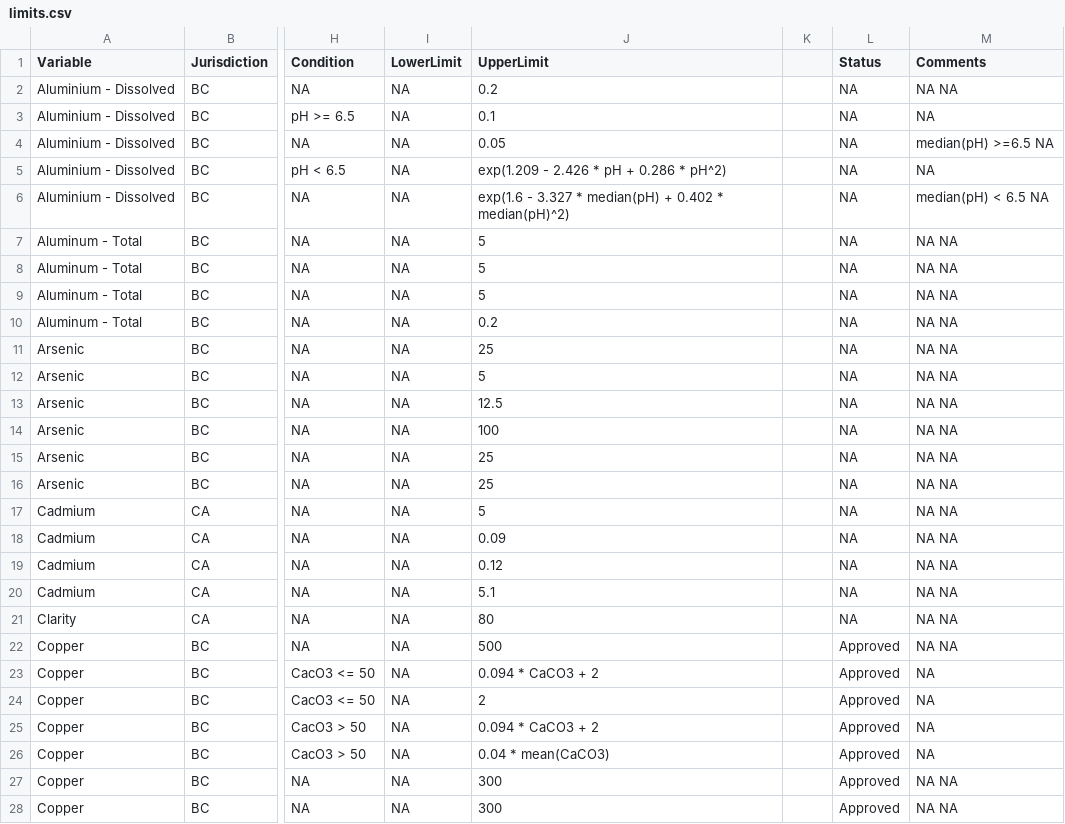
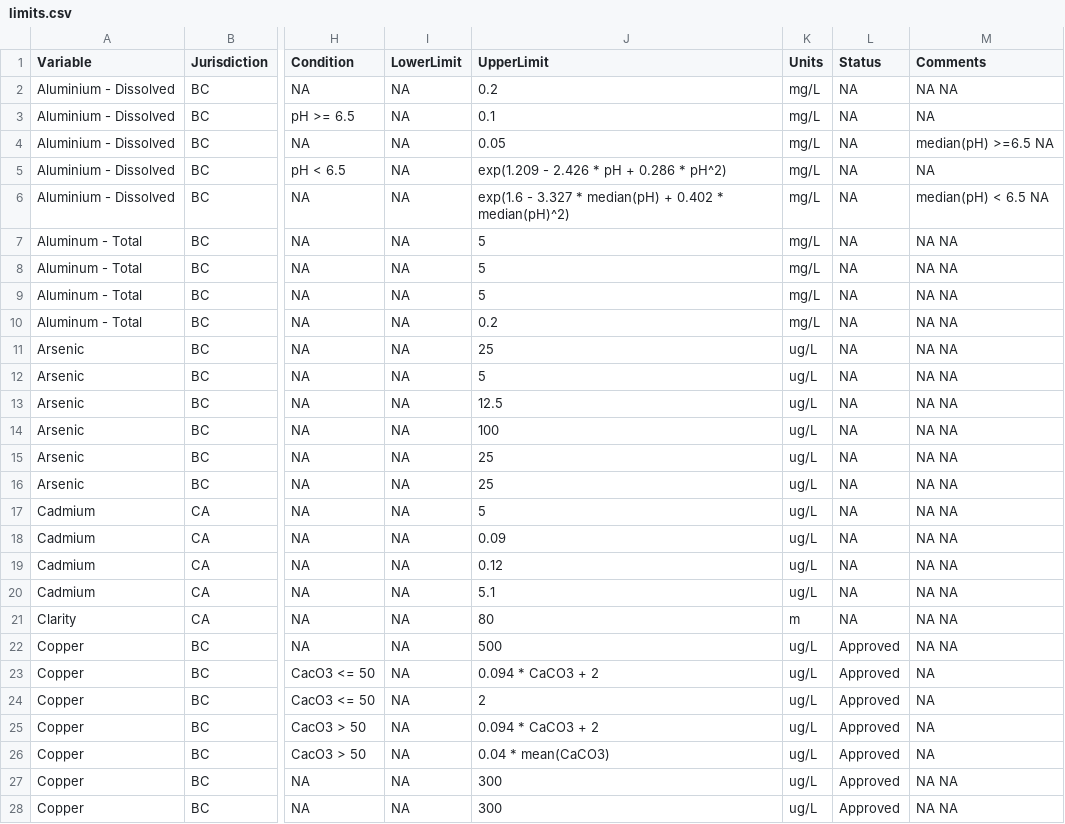
Before and after one commit to bcgov/wqbc, a CSV file: data-raw/limits.csv, drawn as a sheet; only a part is shown, gaps mark what is left out; the diff covers the shown part only; the diff names each change by its address in the sheet, - before the commit and + after, or states it on an @@ line.

Commit message:
moved units into own script and saved codes data so can look up even if not limit

```diff
--- a/data-raw/limits.csv
+++ b/data-raw/limits.csv
-K1: (empty)
+K1: Units
-K2:K10 (Units): (empty)
+K2:K10 (Units): mg/L
-K11:K20 (Units): (empty)
+K11:K20 (Units): ug/L
-K21 (Units): (empty)
+K21 (Units): m
-K22:K28 (Units): (empty)
+K22:K28 (Units): ug/L
```
Also changed, not shown: 147 edited cells elsewhere in this file, data-raw/codes.csv, 13 other files.
